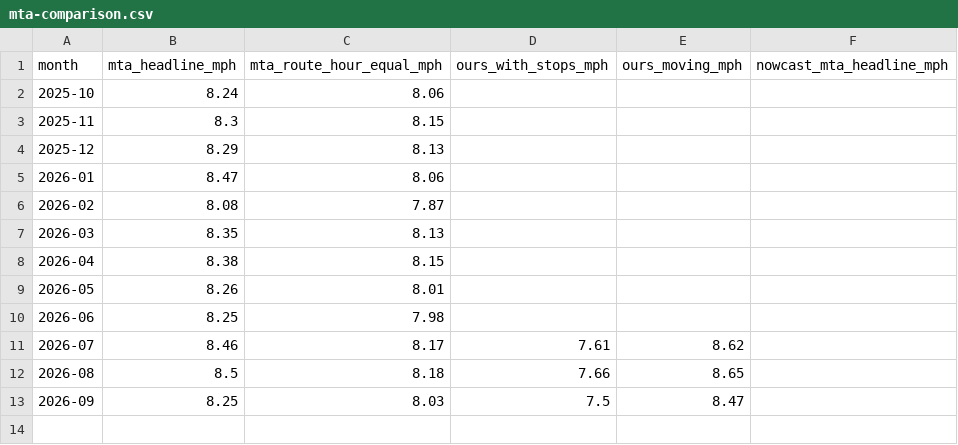
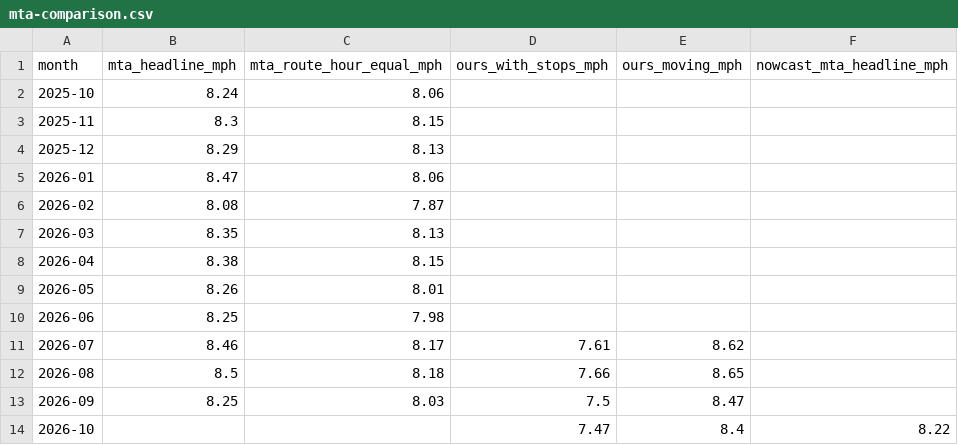
Before and after one commit to joshgreenman1973/experiments, a CSV file: nyc-bus-tracker/data/downloads/mta-comparison.csv, drawn as a sheet; the diff names each change by its address in the sheet, - before the commit and + after, or states it on an @@ line.

```diff
--- a/nyc-bus-tracker/data/downloads/mta-comparison.csv
+++ b/nyc-bus-tracker/data/downloads/mta-comparison.csv
+row 14: 2026-10 |  |  | 7.47 | 8.4 | 8.22
```
Also changed, not shown: 3 other files.
